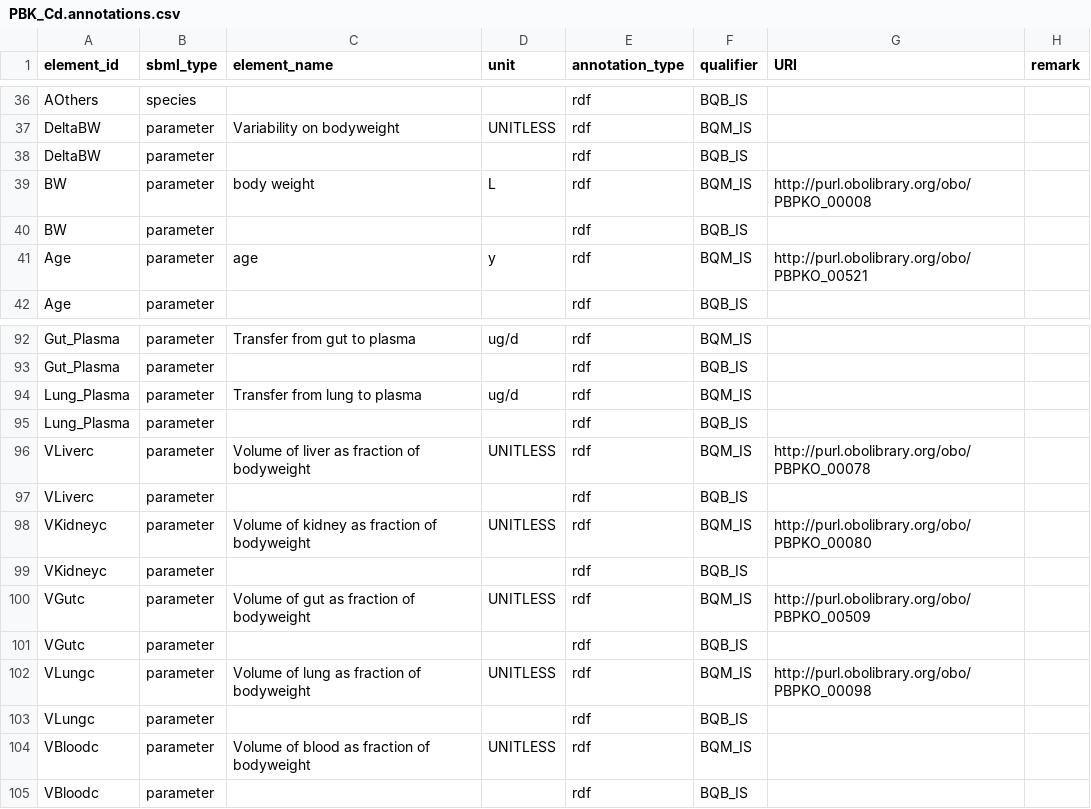
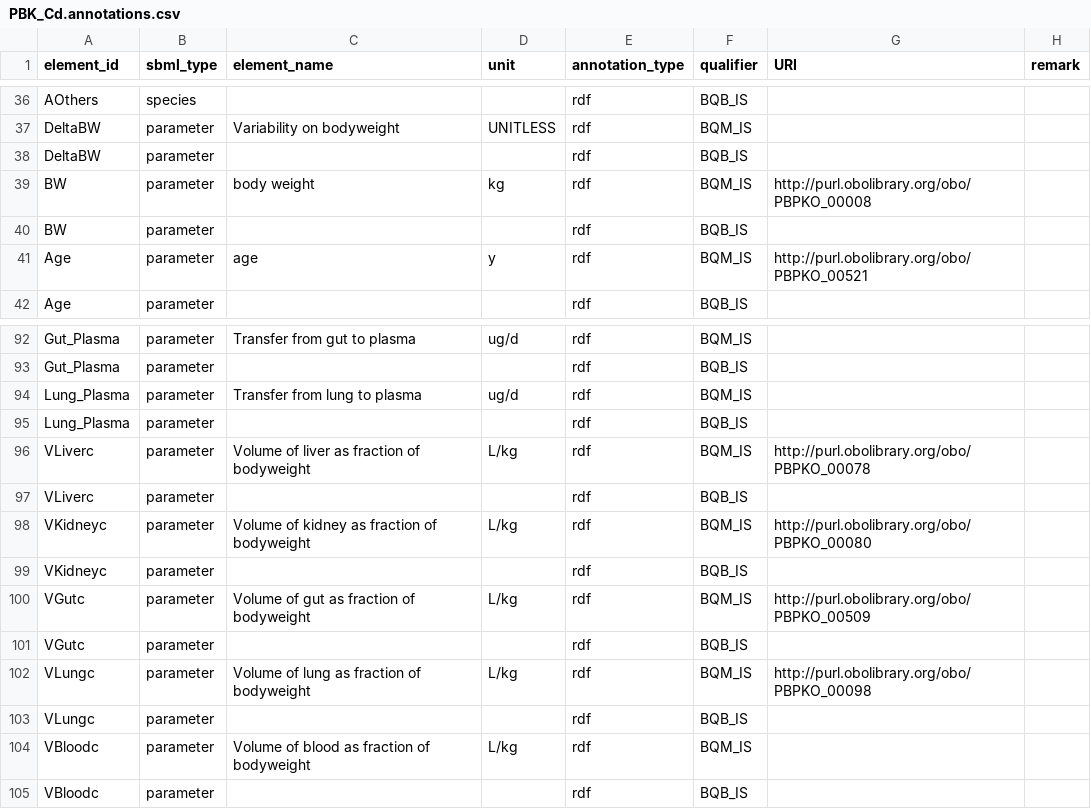
Before and after one commit to fair-pbk/pbk-cd, a CSV file: model/PBK_Cd.annotations.csv, drawn as a sheet; only a part is shown, gaps mark what is left out.

```diff
--- a/model/PBK_Cd.annotations.csv
+++ b/model/PBK_Cd.annotations.csv
@@ -38,3 +38,3 @@ DeltaBW,parameter,Variability on bodyweight,UNITLESS,rdf,BQM_IS,,
 DeltaBW,parameter,,,rdf,BQB_IS,,
-BW,parameter,body weight,L,rdf,BQM_IS,http://purl.obolibrary.org/obo/PBPKO_00008,
+BW,parameter,body weight,kg,rdf,BQM_IS,http://purl.obolibrary.org/obo/PBPKO_00008,
 BW,parameter,,,rdf,BQB_IS,,
@@ -95,11 +95,11 @@ Lung_Plasma,parameter,Transfer from lung to plasma,ug/d,rdf,BQM_IS,,
 Lung_Plasma,parameter,,,rdf,BQB_IS,,
-VLiverc,parameter,Volume of liver as fraction of bodyweight,UNITLESS,rdf,BQM_IS,http://purl.obolibrary.org/obo/PBPKO_00078,
+VLiverc,parameter,Volume of liver as fraction of bodyweight,L/kg,rdf,BQM_IS,http://purl.obolibrary.org/obo/PBPKO_00078,
 VLiverc,parameter,,,rdf,BQB_IS,,
-VKidneyc,parameter,Volume of kidney as fraction of bodyweight,UNITLESS,rdf,BQM_IS,http://purl.obolibrary.org/obo/PBPKO_00080,
+VKidneyc,parameter,Volume of kidney as fraction of bodyweight,L/kg,rdf,BQM_IS,http://purl.obolibrary.org/obo/PBPKO_00080,
 VKidneyc,parameter,,,rdf,BQB_IS,,
-VGutc,parameter,Volume of gut as fraction of bodyweight,UNITLESS,rdf,BQM_IS,http://purl.obolibrary.org/obo/PBPKO_00509,
+VGutc,parameter,Volume of gut as fraction of bodyweight,L/kg,rdf,BQM_IS,http://purl.obolibrary.org/obo/PBPKO_00509,
 VGutc,parameter,,,rdf,BQB_IS,,
-VLungc,parameter,Volume of lung as fraction of bodyweight,UNITLESS,rdf,BQM_IS,http://purl.obolibrary.org/obo/PBPKO_00098,
+VLungc,parameter,Volume of lung as fraction of bodyweight,L/kg,rdf,BQM_IS,http://purl.obolibrary.org/obo/PBPKO_00098,
 VLungc,parameter,,,rdf,BQB_IS,,
-VBloodc,parameter,Volume of blood as fraction of bodyweight,UNITLESS,rdf,BQM_IS,,
+VBloodc,parameter,Volume of blood as fraction of bodyweight,L/kg,rdf,BQM_IS,,
 VBloodc,parameter,,,rdf,BQB_IS,,
```
Also changed, not shown: parametrisations/PBK_Cd_default_params.csv, 2 other files.
